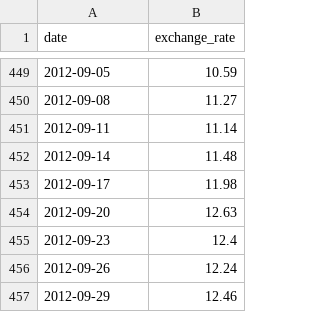
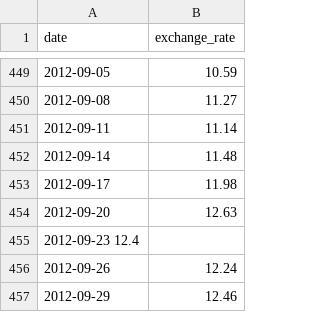
Before and after one commit to enogawa/cpp, a CSV file: cpp09/ex00/data.csv, drawn as a sheet; only a part is shown, gaps mark what is left out.

```diff
--- a/cpp09/ex00/data.csv
+++ b/cpp09/ex00/data.csv
@@ -454,3 +454,3 @@ date,exchange_rate
 2012-09-20,12.63
-2012-09-23,12.4
+2012-09-23 12.4
 2012-09-26,12.24
```
Also changed, not shown: 7 other files.
